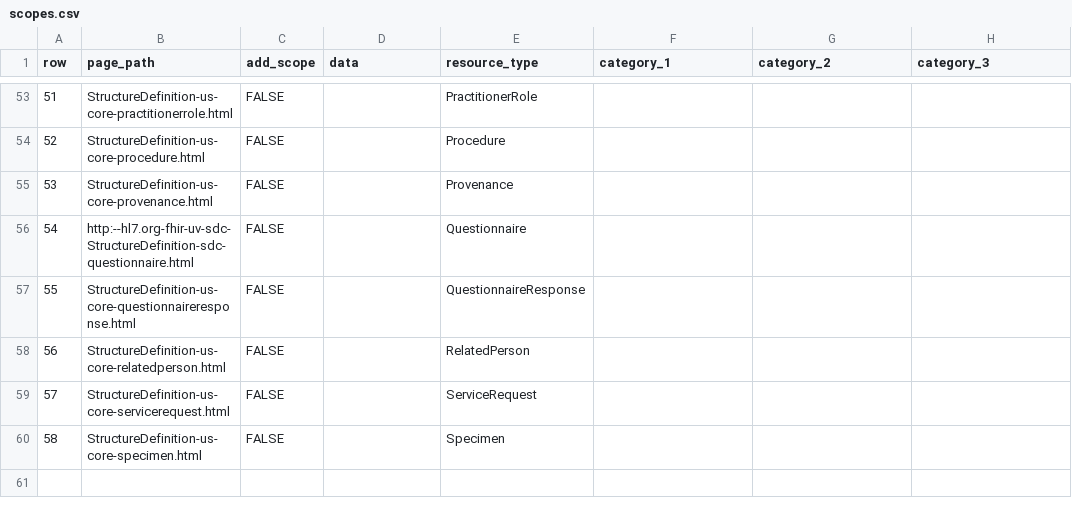
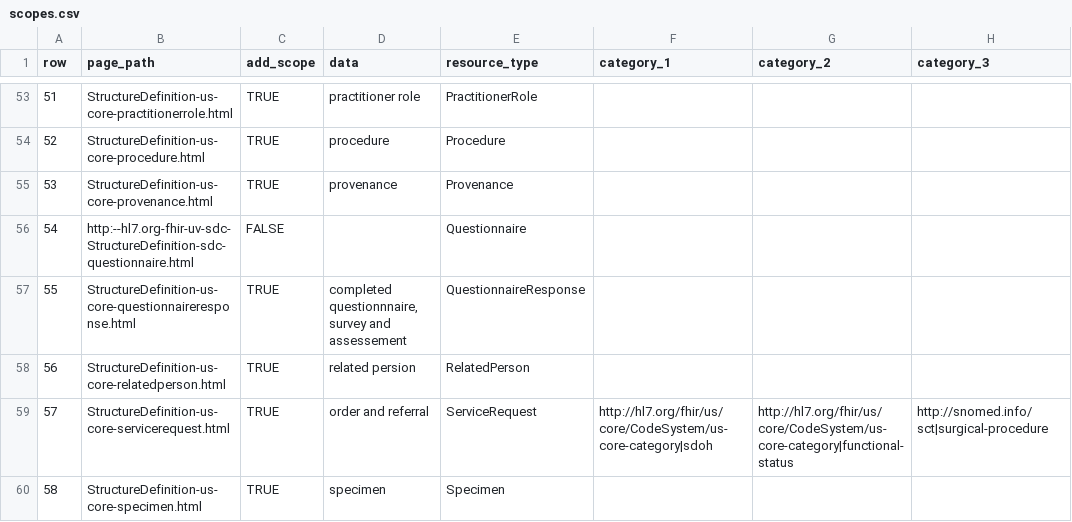
Before and after one commit to HL7/US-Core, a CSV file: input/data/scopes.csv, drawn as a sheet; only a part is shown, gaps mark what is left out; the diff covers the shown part only.

Commit message:
**Applied:** Align with FHIR DS4P IG [FHIR-40090],Give guidance on SMART v2 scopes [FHIR-40192

```diff
--- a/input/data/scopes.csv
+++ b/input/data/scopes.csv
@@ -53,3 +53,3 @@
-51,StructureDefinition-us-core-practitionerrole.html,FALSE,,PractitionerRole,,,
-52,StructureDefinition-us-core-procedure.html,FALSE,,Procedure,,,
-53,StructureDefinition-us-core-provenance.html,FALSE,,Provenance,,,
+51,StructureDefinition-us-core-practitionerrole.html,TRUE,practitioner role,PractitionerRole,,,,
+52,StructureDefinition-us-core-procedure.html,TRUE,procedure,Procedure,,,,
+53,StructureDefinition-us-core-provenance.html,TRUE,provenance,Provenance,,,,
@@ -57,4 +57,4 @@
-55,StructureDefinition-us-core-questionnaireresponse.html,FALSE,,QuestionnaireResponse,,,
-56,StructureDefinition-us-core-relatedperson.html,FALSE,,RelatedPerson,,,
-57,StructureDefinition-us-core-servicerequest.html,FALSE,,ServiceRequest,,,
-58,StructureDefinition-us-core-specimen.html,FALSE,,Specimen,,,
+55,StructureDefinition-us-core-questionnaireresponse.html,TRUE,"completed questionnnaire, survey and assessement",QuestionnaireResponse,,,,
+56,StructureDefinition-us-core-relatedperson.html,TRUE,related persion,RelatedPerson,,,,
+57,StructureDefinition-us-core-servicerequest.html,TRUE,order and referral,ServiceRequest,http://hl7.org/fhir/us/core/CodeSystem/us-core-category|sdoh,http://hl7.org/fhir/us/core/CodeSystem/us-core-category|functional-status,http://snomed.info/sct|surgical-procedure,
+58,StructureDefinition-us-core-specimen.html,TRUE,specimen,Specimen,,,,
```
Also changed, not shown: 73 edited cells elsewhere in this file, 5 other files.
